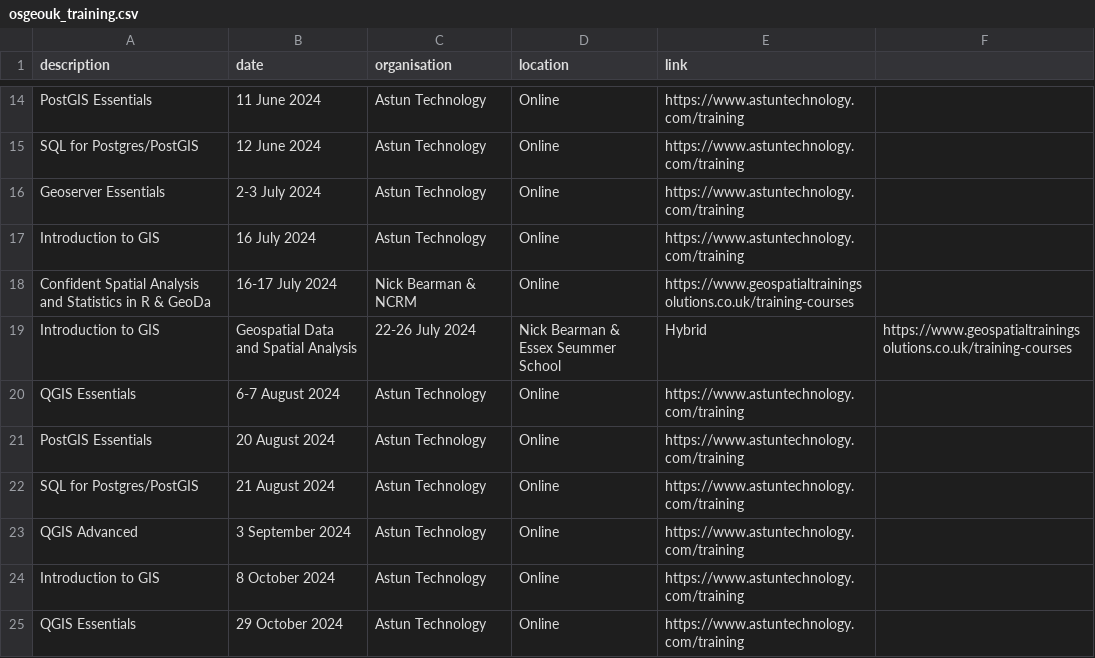
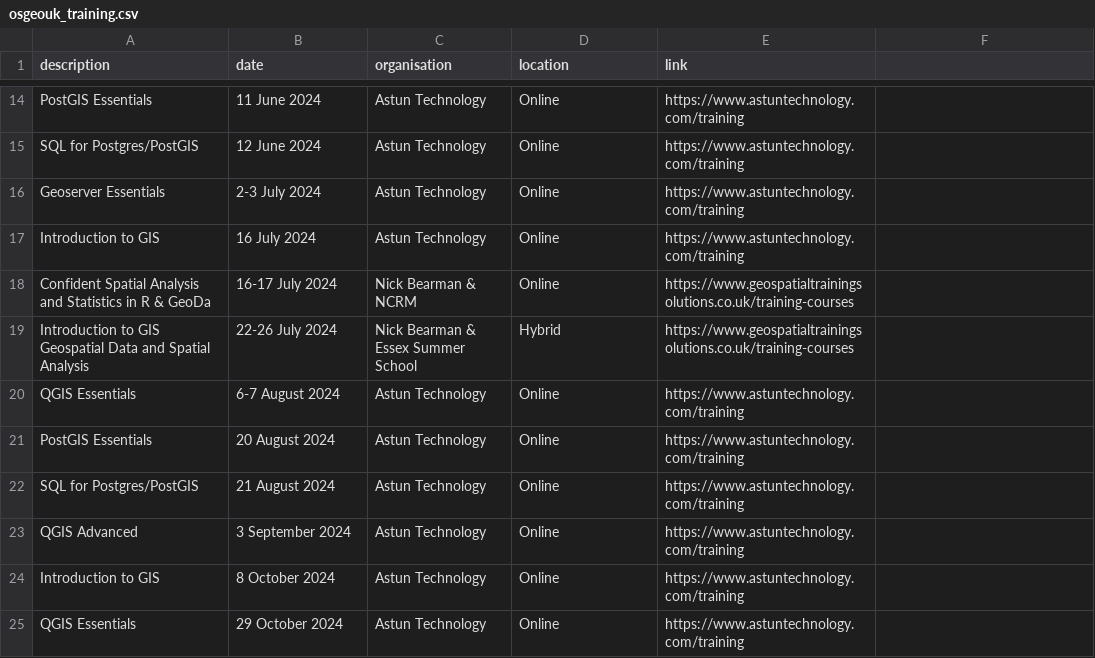
Before and after one commit to osgeouk/website, a CSV file: _data/osgeouk_training.csv, drawn as a sheet; only a part is shown, gaps mark what is left out; removed rows and columns are numbered as before the commit, all else as after; the diff names each change by its address in the sheet, - before the commit and + after, or states it on an @@ line.

Commit message:
Typo

```diff
--- a/_data/osgeouk_training.csv
+++ b/_data/osgeouk_training.csv
-row 19: Introduction to GIS | Geospatial Data and Spatial Analysis | 22-26 July 2024 | Nick Bearman & Essex Seummer School | Hybrid | https://www.geospatialtrainingsolutions.co.uk/training-courses
+row 19: Introduction to GIS Geospatial Data and Spatial Analysis | 22-26 July 2024 | Nick Bearman & Essex Summer School | Hybrid | https://www.geospatialtrainingsolutions.co.uk/training-courses
```
